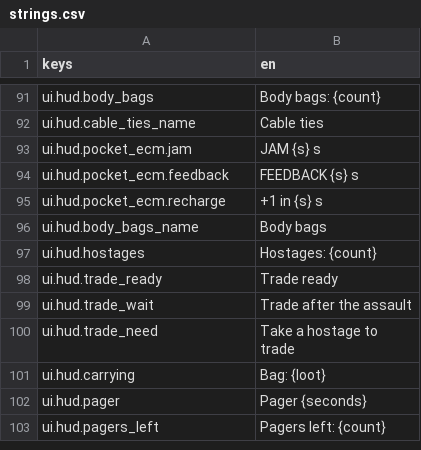
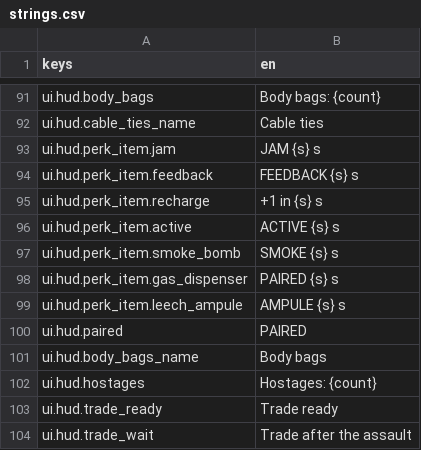
Before and after one commit to LeviticusFigglebottom/Claude-N-Capers, a CSV file: game/content/data/strings/strings.csv, drawn as a sheet; only a part is shown, gaps mark what is left out; the shorter side is filled out with more unchanged rows.

```diff
--- a/game/content/data/strings/strings.csv
+++ b/game/content/data/strings/strings.csv
@@ -92,5 +92,10 @@ ui.hud.body_bags,Body bags: {count}
 ui.hud.cable_ties_name,Cable ties
-ui.hud.pocket_ecm.jam,JAM {s} s
-ui.hud.pocket_ecm.feedback,FEEDBACK {s} s
-ui.hud.pocket_ecm.recharge,+1 in {s} s
+ui.hud.perk_item.jam,JAM {s} s
+ui.hud.perk_item.feedback,FEEDBACK {s} s
+ui.hud.perk_item.recharge,+1 in {s} s
+ui.hud.perk_item.active,ACTIVE {s} s
+ui.hud.perk_item.smoke_bomb,SMOKE {s} s
+ui.hud.perk_item.gas_dispenser,PAIRED {s} s
+ui.hud.perk_item.leech_ampule,AMPULE {s} s
+ui.hud.paired,PAIRED
 ui.hud.body_bags_name,Body bags
```
Also changed, not shown: 7 other files.
